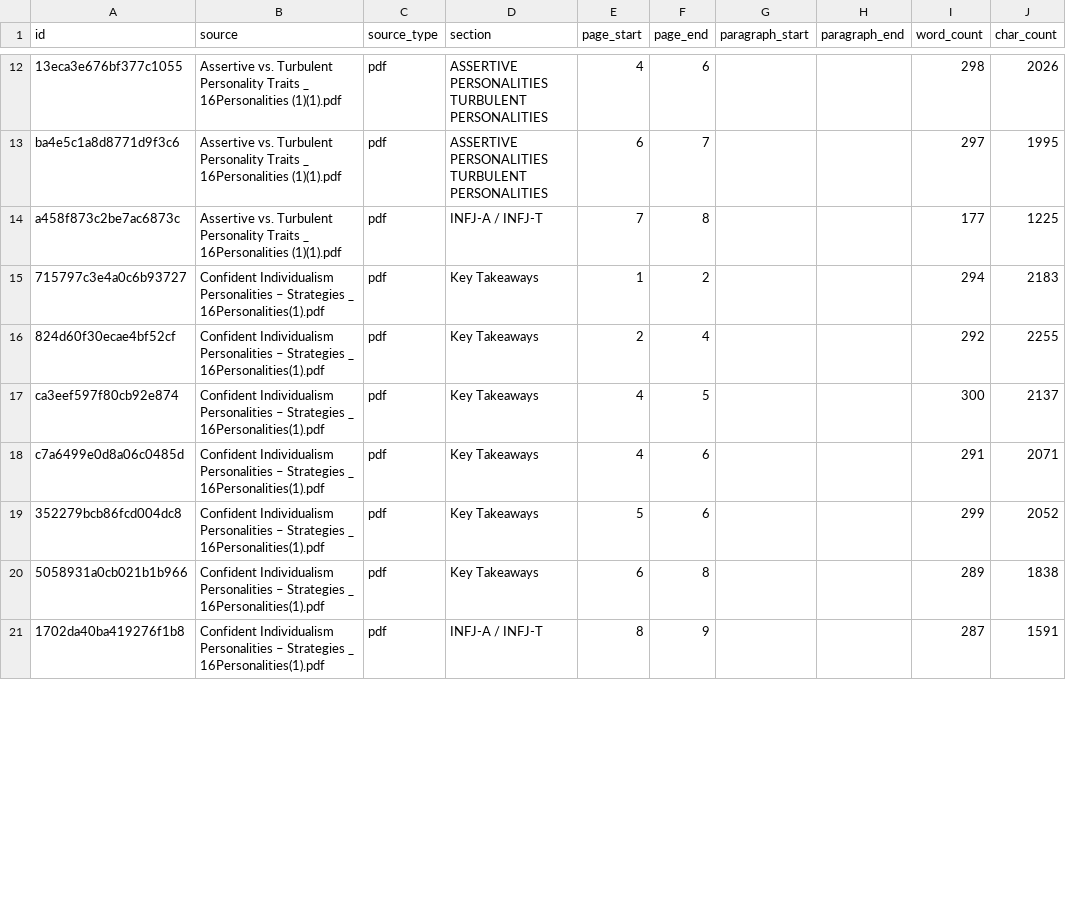
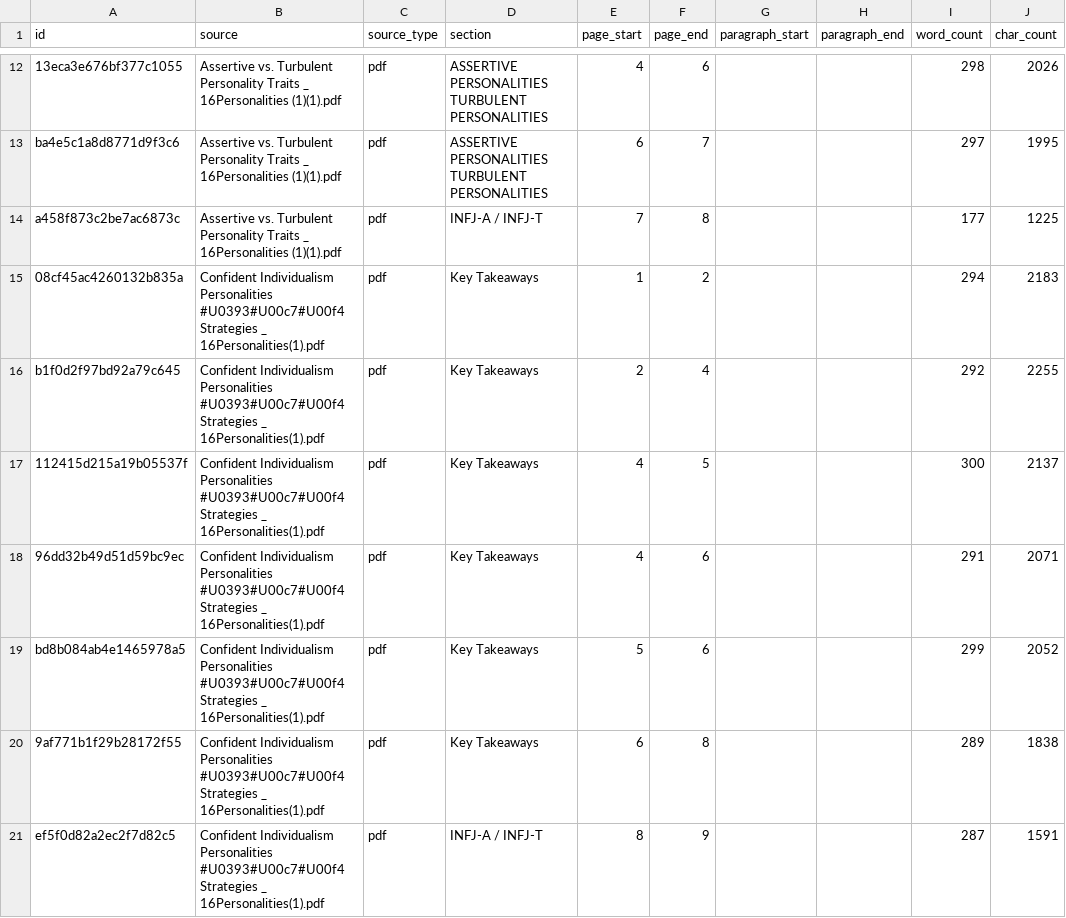
Before and after one commit to aldanaric/humaneconnection, a CSV file: AIDDI/data/rag/humane_connection_rag/metadata.csv, drawn as a sheet; only a part is shown, gaps mark what is left out; the diff covers the shown part only; the diff names each change by its address in the sheet, - before the commit and + after, or states it on an @@ line.

```diff
--- a/AIDDI/data/rag/humane_connection_rag/metadata.csv
+++ b/AIDDI/data/rag/humane_connection_rag/metadata.csv
-A15 (id): 715797c3e4a0c6b93727
+A15 (id): 08cf45ac4260132b835a
-B15:B21 (source): …Individualism Personalities – Strategies _…
+B15:B21 (source): …Individualism Personalities #U0393#U00c7#U00f4 Strategies _…
-A16 (id): 824d60f30ecae4bf52cf
+A16 (id): b1f0d2f97bd92a79c645
-A17 (id): ca3eef597f80cb92e874
+A17 (id): 112415d215a19b05537f
-A18 (id): c7a6499e0d8a06c0485d
+A18 (id): 96dd32b49d51d59bc9ec
-A19 (id): 352279bcb86fcd004dc8
+A19 (id): bd8b084ab4e1465978a5
-A20 (id): 5058931a0cb021b1b966
+A20 (id): 9af771b1f29b28172f55
-A21 (id): 1702da40ba419276f1b8
+A21 (id): ef5f0d82a2ec2f7d82c5
```
Also changed, not shown: 94 edited cells elsewhere in this file, AIDDI/data/rag/humane_connection_rag/source_inventory.csv, 14 other files.
